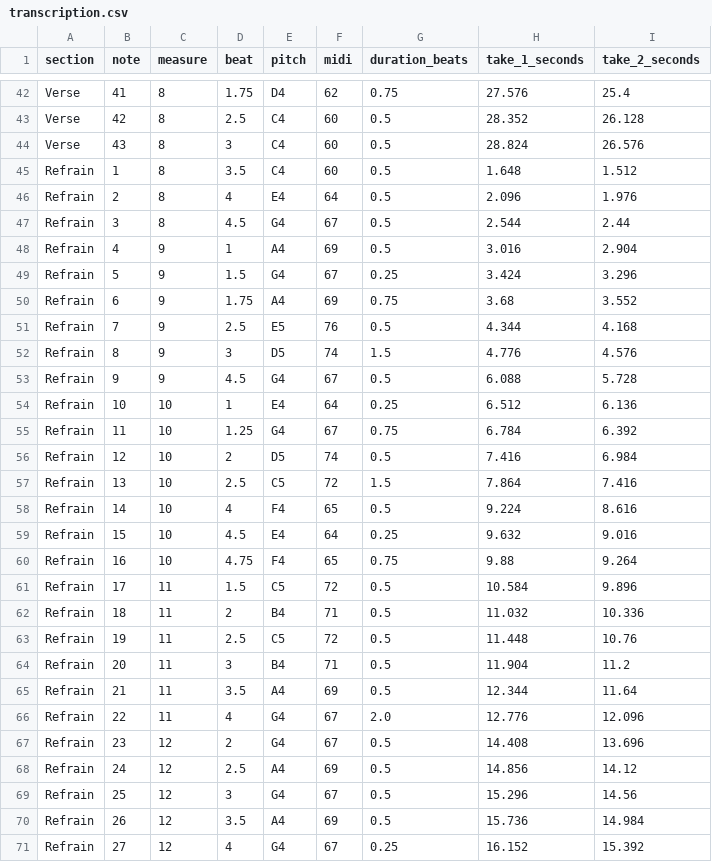
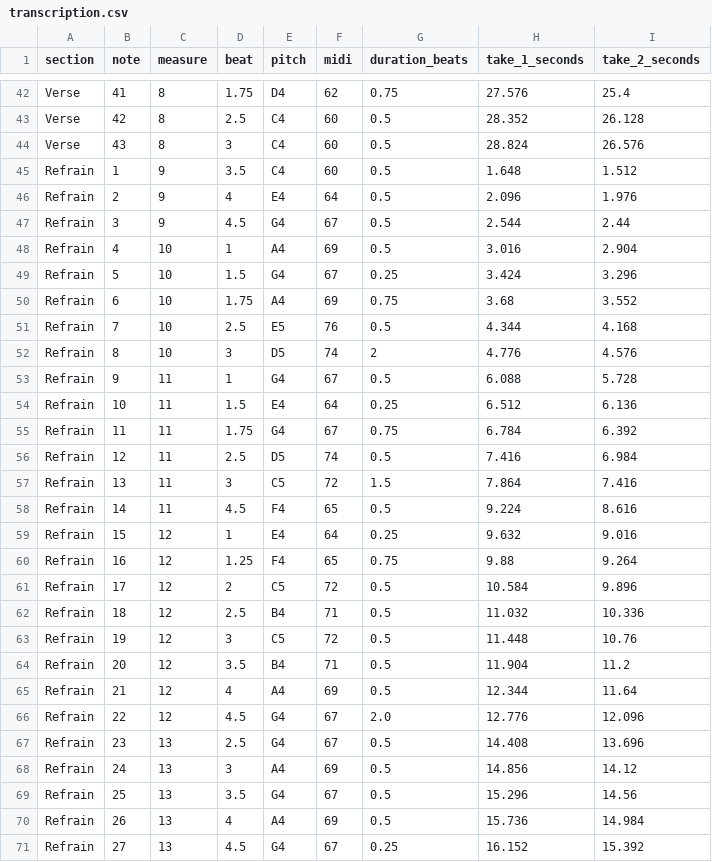
Before and after one commit to pisondev/musical-score-assistant, a CSV file: songs/saksi-kasih-mu/transcription.csv, drawn as a sheet; only a part is shown, gaps mark what is left out; the diff covers the shown part only.

Commit message:
fix: correct Saksi Kasih-Mu pauses and refrain entries

```diff
--- a/songs/saksi-kasih-mu/transcription.csv
+++ b/songs/saksi-kasih-mu/transcription.csv
@@ -44,28 +44,28 @@ Verse,42,8,2.5,C4,60,0.5,28.352,26.128
 Verse,43,8,3,C4,60,0.5,28.824,26.576
-Refrain,1,8,3.5,C4,60,0.5,1.648,1.512
-Refrain,2,8,4,E4,64,0.5,2.096,1.976
-Refrain,3,8,4.5,G4,67,0.5,2.544,2.44
-Refrain,4,9,1,A4,69,0.5,3.016,2.904
-Refrain,5,9,1.5,G4,67,0.25,3.424,3.296
-Refrain,6,9,1.75,A4,69,0.75,3.68,3.552
-Refrain,7,9,2.5,E5,76,0.5,4.344,4.168
-Refrain,8,9,3,D5,74,1.5,4.776,4.576
-Refrain,9,9,4.5,G4,67,0.5,6.088,5.728
-Refrain,10,10,1,E4,64,0.25,6.512,6.136
-Refrain,11,10,1.25,G4,67,0.75,6.784,6.392
-Refrain,12,10,2,D5,74,0.5,7.416,6.984
-Refrain,13,10,2.5,C5,72,1.5,7.864,7.416
-Refrain,14,10,4,F4,65,0.5,9.224,8.616
-Refrain,15,10,4.5,E4,64,0.25,9.632,9.016
-Refrain,16,10,4.75,F4,65,0.75,9.88,9.264
-Refrain,17,11,1.5,C5,72,0.5,10.584,9.896
-Refrain,18,11,2,B4,71,0.5,11.032,10.336
-Refrain,19,11,2.5,C5,72,0.5,11.448,10.76
-Refrain,20,11,3,B4,71,0.5,11.904,11.2
-Refrain,21,11,3.5,A4,69,0.5,12.344,11.64
-Refrain,22,11,4,G4,67,2.0,12.776,12.096
-Refrain,23,12,2,G4,67,0.5,14.408,13.696
-Refrain,24,12,2.5,A4,69,0.5,14.856,14.12
-Refrain,25,12,3,G4,67,0.5,15.296,14.56
-Refrain,26,12,3.5,A4,69,0.5,15.736,14.984
-Refrain,27,12,4,G4,67,0.25,16.152,15.392
+Refrain,1,9,3.5,C4,60,0.5,1.648,1.512
+Refrain,2,9,4,E4,64,0.5,2.096,1.976
+Refrain,3,9,4.5,G4,67,0.5,2.544,2.44
+Refrain,4,10,1,A4,69,0.5,3.016,2.904
+Refrain,5,10,1.5,G4,67,0.25,3.424,3.296
+Refrain,6,10,1.75,A4,69,0.75,3.68,3.552
+Refrain,7,10,2.5,E5,76,0.5,4.344,4.168
+Refrain,8,10,3,D5,74,2,4.776,4.576
+Refrain,9,11,1,G4,67,0.5,6.088,5.728
+Refrain,10,11,1.5,E4,64,0.25,6.512,6.136
+Refrain,11,11,1.75,G4,67,0.75,6.784,6.392
+Refrain,12,11,2.5,D5,74,0.5,7.416,6.984
+Refrain,13,11,3,C5,72,1.5,7.864,7.416
+Refrain,14,11,4.5,F4,65,0.5,9.224,8.616
+Refrain,15,12,1,E4,64,0.25,9.632,9.016
+Refrain,16,12,1.25,F4,65,0.75,9.88,9.264
+Refrain,17,12,2,C5,72,0.5,10.584,9.896
+Refrain,18,12,2.5,B4,71,0.5,11.032,10.336
+Refrain,19,12,3,C5,72,0.5,11.448,10.76
+Refrain,20,12,3.5,B4,71,0.5,11.904,11.2
+Refrain,21,12,4,A4,69,0.5,12.344,11.64
+Refrain,22,12,4.5,G4,67,2.0,12.776,12.096
+Refrain,23,13,2.5,G4,67,0.5,14.408,13.696
+Refrain,24,13,3,A4,69,0.5,14.856,14.12
+Refrain,25,13,3.5,G4,67,0.5,15.296,14.56
+Refrain,26,13,4,A4,69,0.5,15.736,14.984
+Refrain,27,13,4.5,G4,67,0.25,16.152,15.392
```
Also changed, not shown: 39 edited cells elsewhere in this file, 8 other files.
